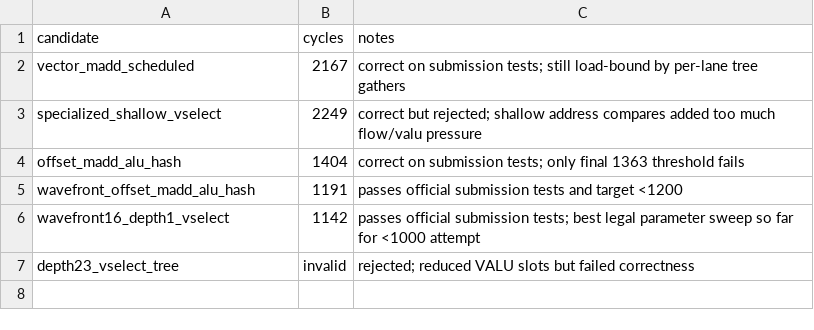
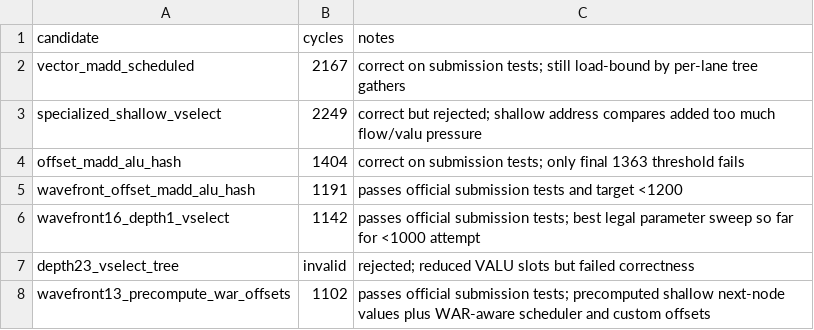
Before and after one commit to zgdllt/original_performance_takehome, a CSV file: benchmark.csv, drawn as a sheet.

Commit message:
Optimize kernel checkpoint to 1102 cycles

```diff
--- a/benchmark.csv
+++ b/benchmark.csv
@@ -7 +7,2 @@ wavefront16_depth1_vselect,1142,passes official submission tests; best legal par
 depth23_vselect_tree,invalid,rejected; reduced VALU slots but failed correctness
+wavefront13_precompute_war_offsets,1102,passes official submission tests; precomputed shallow next-node values plus WAR-aware scheduler and custom offsets
```
Also changed, not shown: 4 other files.
